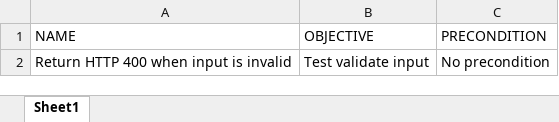
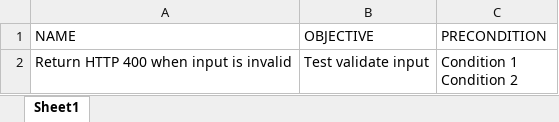
Before and after one commit to anhvietnguyennva/teko-import-test, an Excel workbook: sample.xlsx, sheet Sheet1, drawn as a sheet; values as stored, in another font and other column widths than the file's, no borders; ↵ is a line break in a cell; the diff names each change by its address in the sheet, - before the commit and + after, or states it on an @@ line.

Commit message:
feature: handle \n in file excel

```diff
--- a/sample.xlsx (sheet Sheet1)
+++ b/sample.xlsx (sheet Sheet1)
-C2 (PRECONDITION): No precondition
+C2 (PRECONDITION): Condition 1 ↵ Condition 2
```
Also changed, not shown: 2 other files.
